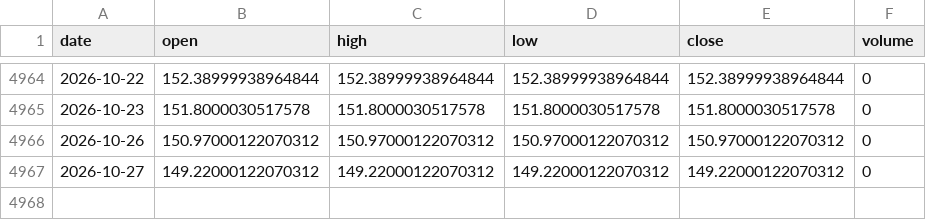
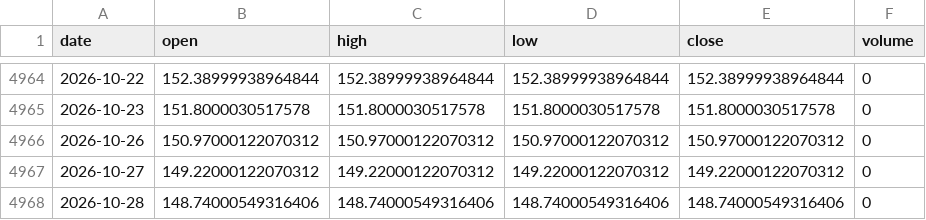
Before and after one commit to chenzhi123/market-trend-dashboard, a CSV file: data/cache/px__SKEW.csv, drawn as a sheet; only a part is shown, gaps mark what is left out.

```diff
--- a/data/cache/px__SKEW.csv
+++ b/data/cache/px__SKEW.csv
@@ -4967 +4967,2 @@ date,open,high,low,close,volume
 2026-10-27,149.22000122070312,149.22000122070312,149.22000122070312,149.22000122070312,0
+2026-10-28,148.74000549316406,148.74000549316406,148.74000549316406,148.74000549316406,0
```
Also changed, not shown: data/cache/stk_0100_HK.csv, data/cache/stk_2513_HK.csv, 54 other files.
